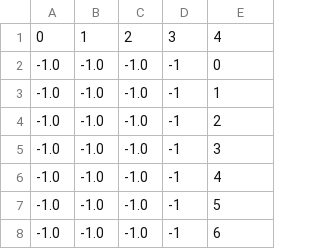
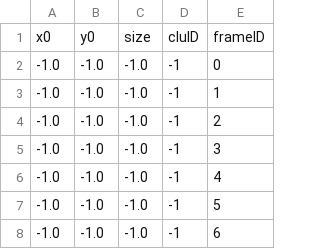
Before and after one commit to keaideii/thunderstorm, a CSV file: data/center.csv, drawn as a sheet; only a part is shown; removed rows and columns are numbered as before the commit, all else as after; the diff names each change by its address in the sheet, - before the commit and + after, or states it on an @@ line.

```diff
--- a/data/center.csv
+++ b/data/center.csv
-row 1: 0 | 1 | 2 | 3 | 4
+row 1: x0 | y0 | size | cluID | frameID
```
Also changed, not shown: data/ellipse.csv, 9 other files.
